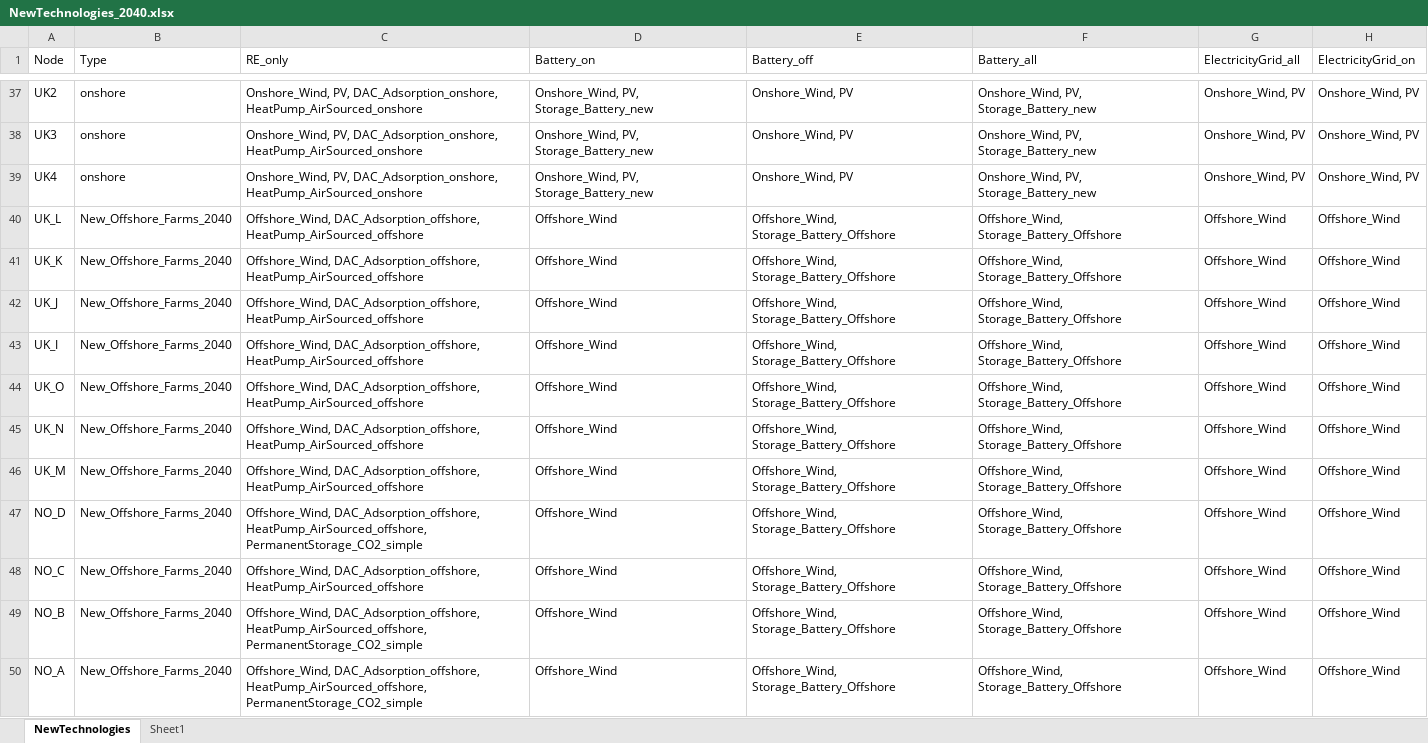
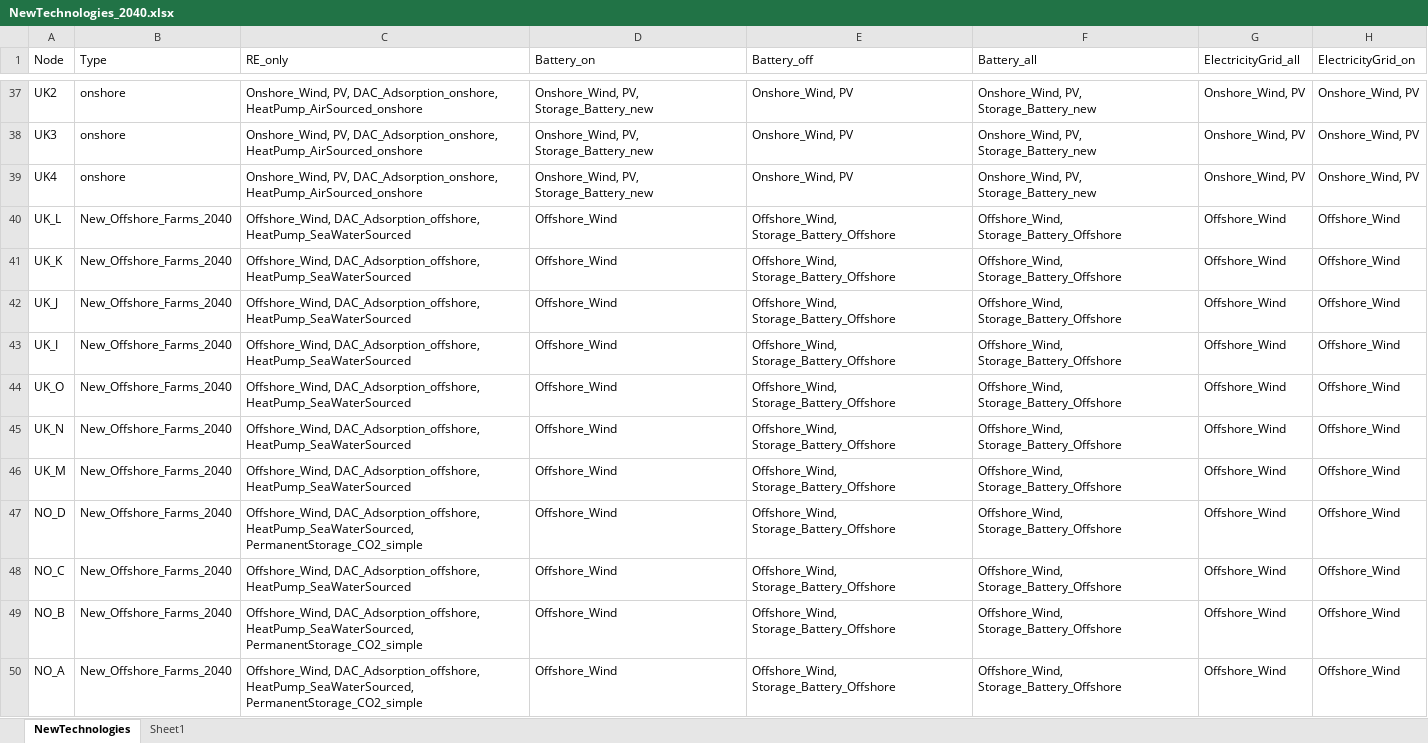
Before and after one commit to MaianTohver/Key-Infrastructure-North-Sea-CodeAndData, an Excel workbook: mes_north_sea/clean_data/new_technologies/NewTechnologies_2040.xlsx, sheet NewTechnologies, drawn as a sheet; only a part is shown, gaps mark what is left out; values as stored, in another font and other column widths than the file's, no borders; the diff covers the shown part only; the diff names each change by its address in the sheet, - before the commit and + after, or states it on an @@ line.

Commit message:
updated hp techno-economic parameters

```diff
--- a/mes_north_sea/clean_data/new_technologies/NewTechnologies_2040.xlsx (sheet NewTechnologies)
+++ b/mes_north_sea/clean_data/new_technologies/NewTechnologies_2040.xlsx (sheet NewTechnologies)
-C40:C46 (RE_only): Offshore_Wind, DAC_Adsorption_offshore, HeatPump_AirSourced_offshore
+C40:C46 (RE_only): Offshore_Wind, DAC_Adsorption_offshore, HeatPump_SeaWaterSourced
-C47 (RE_only): Offshore_Wind, DAC_Adsorption_offshore, HeatPump_AirSourced_offshore, PermanentStorage_CO2_simple
+C47 (RE_only): Offshore_Wind, DAC_Adsorption_offshore, HeatPump_SeaWaterSourced, PermanentStorage_CO2_simple
-C48 (RE_only): Offshore_Wind, DAC_Adsorption_offshore, HeatPump_AirSourced_offshore
+C48 (RE_only): Offshore_Wind, DAC_Adsorption_offshore, HeatPump_SeaWaterSourced
-C49:C50 (RE_only): Offshore_Wind, DAC_Adsorption_offshore, HeatPump_AirSourced_offshore, PermanentStorage_CO2_simple
+C49:C50 (RE_only): Offshore_Wind, DAC_Adsorption_offshore, HeatPump_SeaWaterSourced, PermanentStorage_CO2_simple
```
Also changed, not shown: 24 edited cells elsewhere in this sheet, 4 other files.
